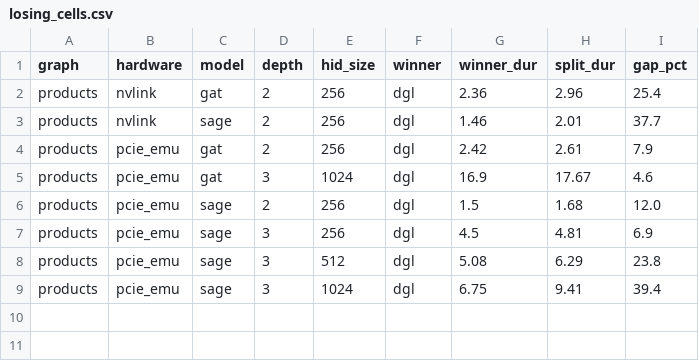
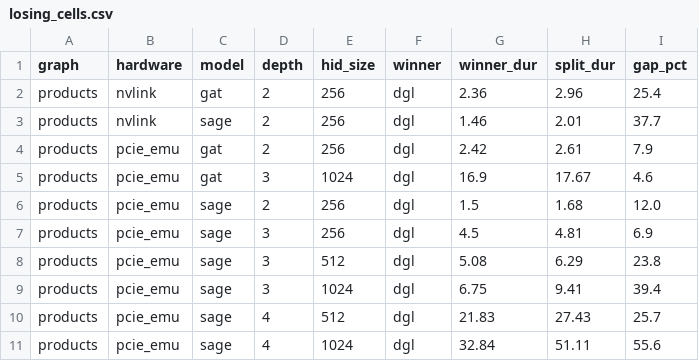
Before and after one commit to sandeep06011991/dgl_groot, a CSV file: defense_latex/results/losing_cells.csv, drawn as a sheet; the diff names each change by its address in the sheet, - before the commit and + after, or states it on an @@ line.

```diff
--- a/defense_latex/results/losing_cells.csv
+++ b/defense_latex/results/losing_cells.csv
+row 10: products | pcie_emu | sage | 4 | 512 | dgl | 21.83 | 27.43 | 25.7
+row 11: products | pcie_emu | sage | 4 | 1024 | dgl | 32.84 | 51.11 | 55.6
```
Also changed, not shown: 2 other files.
